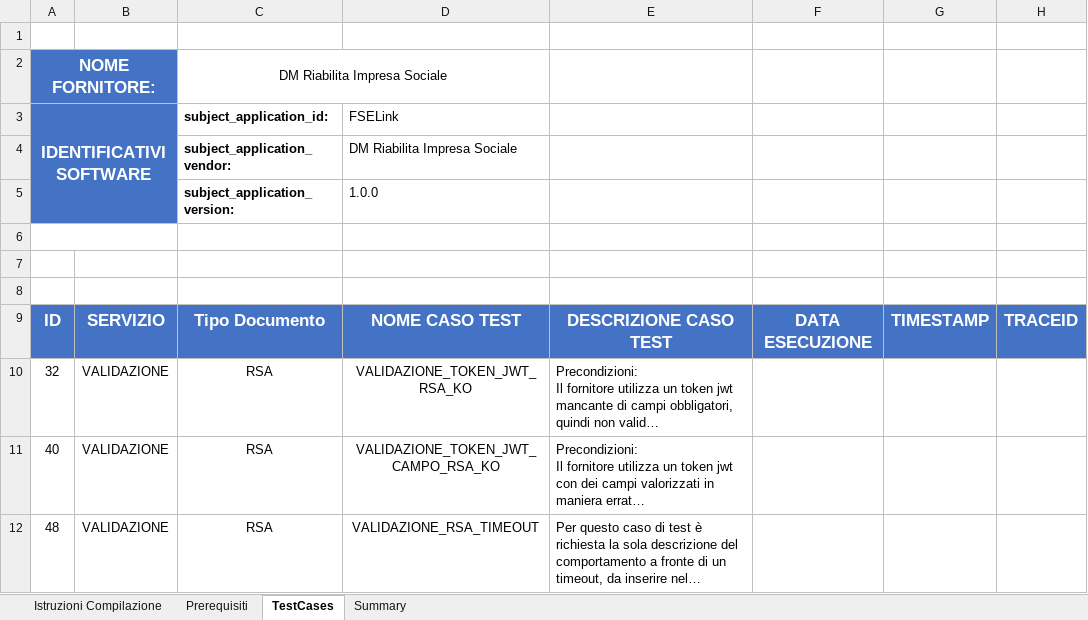
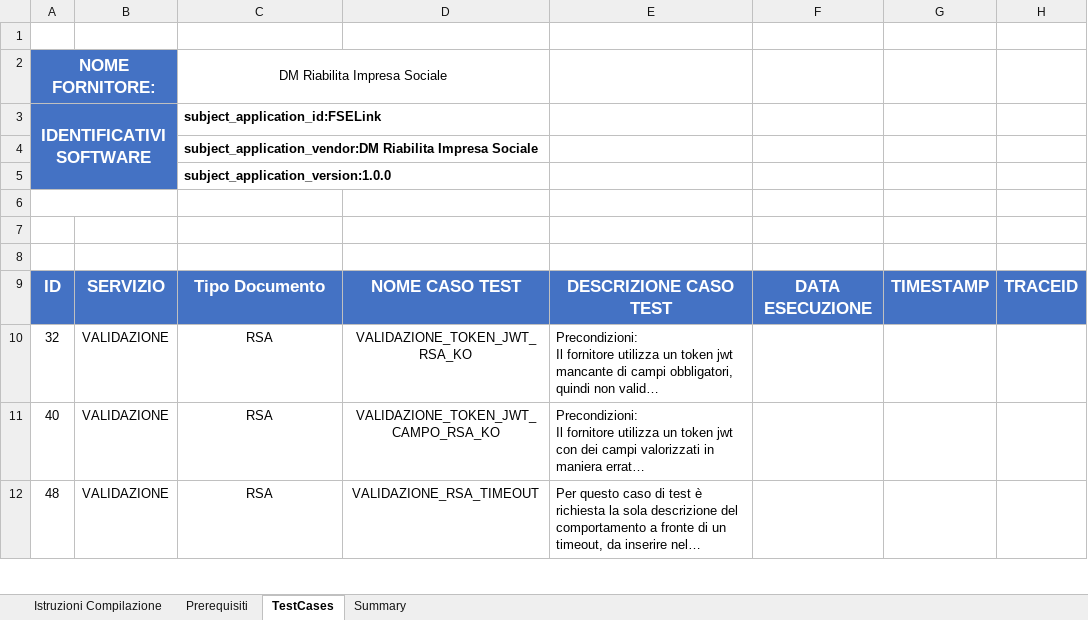
Before and after one commit to ClaudioCanini/it-fse-accreditamento-v2, an Excel workbook: GATEWAY/A1#111#GESTRIABXX/DM_RIABILITA/FSELink/1.0.0/report-checklist.xlsx, sheet TestCases, drawn as a sheet; only a part is shown; long unchanged cells end in …; values as stored, in another font and other column widths than the file's, no borders; removed rows and columns are numbered as before the commit, all else as after; rows hold the shown columns only; the diff names each change by its address in the sheet, - before the commit and + after, or states it on an @@ line.

Commit message:
Accreditamento GATEWAY - A1#111#GESTRIABXX - DM Riabilita Impresa Sociale - FSELink - 1.0.0 - RSA

```diff
--- a/GATEWAY/A1#111#GESTRIABXX/DM_RIABILITA/FSELink/1.0.0/report-checklist.xlsx (sheet TestCases)
+++ b/GATEWAY/A1#111#GESTRIABXX/DM_RIABILITA/FSELink/1.0.0/report-checklist.xlsx (sheet TestCases)
-C3: subject_application_id:
+C3: subject_application_id:FSELink
-D3: FSELink
+D3: (empty)
-row 4:  |  | subject_application_vendor: | DM Riabilita Impresa Sociale
-row 5:  |  | subject_application_version: | 1.0.0
+row 4:  |  | subject_application_vendor:DM Riabilita Impresa Sociale
+row 5:  |  | subject_application_version:1.0.0
```
